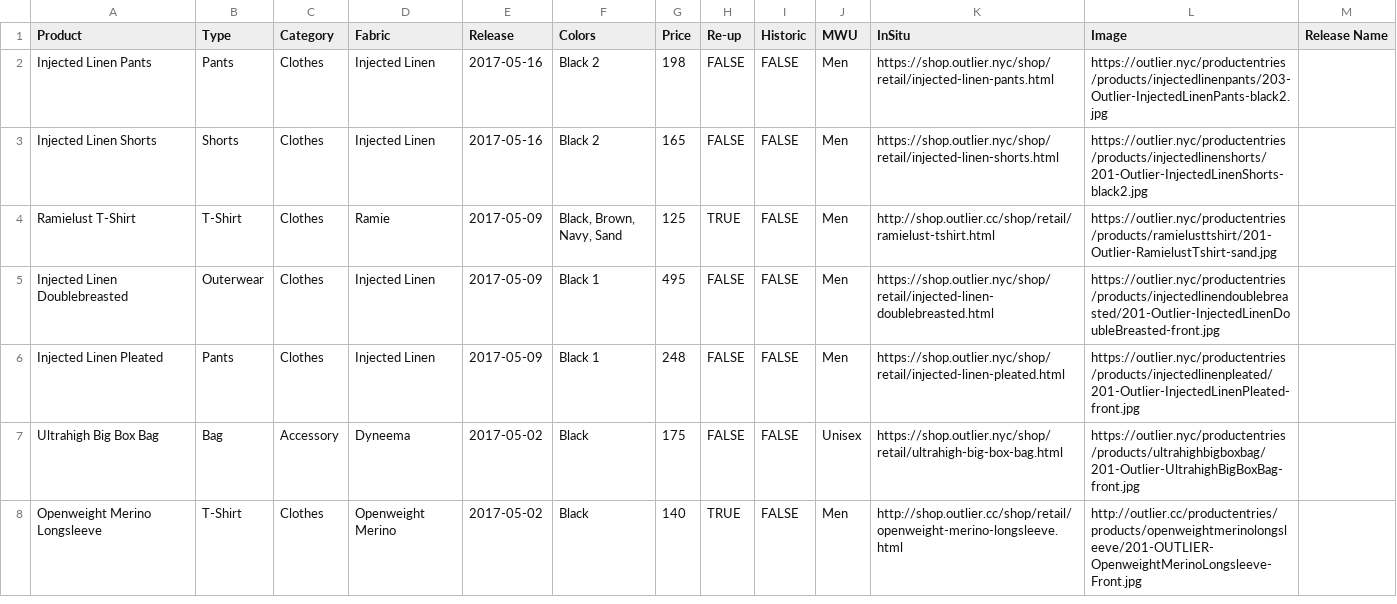
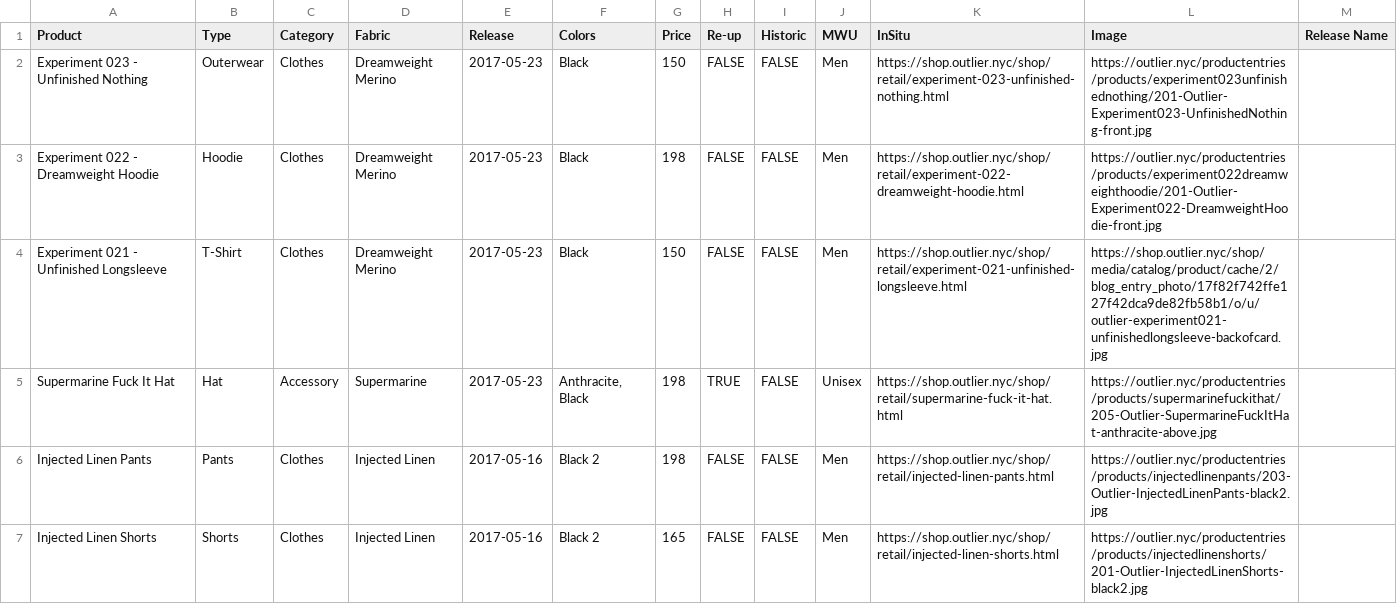
Before and after one commit to ciyer/outlier, a CSV file: src/outlier-data.csv, drawn as a sheet; only a part is shown; the shorter side is filled out with more unchanged rows.

Commit message:
2017-05-23 drops.

```diff
--- a/src/outlier-data.csv
+++ b/src/outlier-data.csv
@@ -1,2 +1,6 @@
 Product,Type,Category,Fabric,Release,Colors,Price,Re-up,Historic,MWU,InSitu,Image,Release Name
+Experiment 023 - Unfinished Nothing,Outerwear,Clothes,Dreamweight Merino,2017-05-23,Black,150,FALSE,FALSE,Men,https://shop.outlier.nyc/shop/retail/experiment-023-unfinished-nothing.html,https://outlier.nyc/productentries/products/experiment023unfinishednothing/201-Outlier-Experiment023-UnfinishedNothing-front.jpg,
+Experiment 022 - Dreamweight Hoodie,Hoodie,Clothes,Dreamweight Merino,2017-05-23,Black,198,FALSE,FALSE,Men,https://shop.outlier.nyc/shop/retail/experiment-022-dreamweight-hoodie.html,https://outlier.nyc/productentries/products/experiment022dreamweighthoodie/201-Outlier-Experiment022-DreamweightHoodie-front.jpg,
+Experiment 021 - Unfinished Longsleeve,T-Shirt,Clothes,Dreamweight Merino,2017-05-23,Black,150,FALSE,FALSE,Men,https://shop.outlier.nyc/shop/retail/experiment-021-unfinished-longsleeve.html,https://shop.outlier.nyc/shop/media/catalog/product/cache/2/blog_entry_photo/17f82f742ffe127f42dca9de82fb58b1/o/u/outlier-experiment021-unfinishedlongsleeve-backofcard.jpg,
+Supermarine Fuck It Hat,Hat,Accessory,Supermarine,2017-05-23,"Anthracite, Black",198,TRUE,FALSE,Unisex,https://shop.outlier.nyc/shop/retail/supermarine-fuck-it-hat.html,https://outlier.nyc/productentries/products/supermarinefuckithat/205-Outlier-SupermarineFuckItHat-anthracite-above.jpg,
 Injected Linen Pants,Pants,Clothes,Injected Linen,2017-05-16,Black 2,198,FALSE,FALSE,Men,https://shop.outlier.nyc/shop/retail/injected-linen-pants.html,https://outlier.nyc/productentries/products/injectedlinenpants/203-Outlier-InjectedLinenPants-black2.jpg,
```
